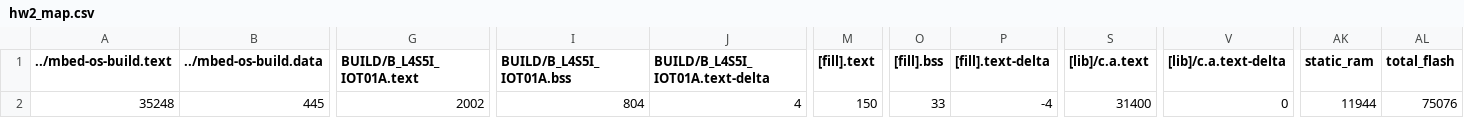
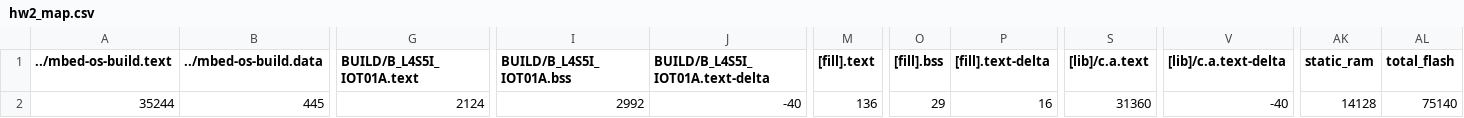
Before and after one commit to ken01235/hw2, a CSV file: BUILD/B_L4S5I_IOT01A/GCC_ARM/hw2_map.csv, drawn as a sheet; only a part is shown, gaps mark what is left out; the diff names each change by its address in the sheet, - before the commit and + after, or states it on an @@ line.

Commit message:
modified:   BUILD/B_L4S5I_IOT01A/GCC_ARM/.profile-ld 	modified:   BUILD/B_L4S5I_IOT01A/GCC_ARM/hw2.bin 	modified:   BUILD/B_L4S5I_IOT01A/GCC_ARM/hw2.elf 	modified:   BUILD/B_L4S5I_IOT01A/GCC_ARM/hw2.map 	modified:   BUILD/B_L4S5I_IOT01A/GCC_ARM/hw2.map.old 	modified:   BUILD/B_L4S5I_IOT01A/GCC_ARM/hw2_map.csv 	modified:   BUILD/B_L4S5I_IOT01A/GCC_ARM/hw2_map.html 	modified:   BUILD/B_L4S5I_IOT01A/GCC_ARM/hw2_map.json 	modified:   BUILD/B_L4S5I_IOT01A/GCC_ARM/main.o

```diff
--- a/BUILD/B_L4S5I_IOT01A/GCC_ARM/hw2_map.csv
+++ b/BUILD/B_L4S5I_IOT01A/GCC_ARM/hw2_map.csv
-A2 (../mbed-os-build.text): 35248
+A2 (../mbed-os-build.text): 35244
-G2 (BUILD/B_L4S5I_IOT01A.text): 2002
+G2 (BUILD/B_L4S5I_IOT01A.text): 2124
-I2 (BUILD/B_L4S5I_IOT01A.bss): 804
+I2 (BUILD/B_L4S5I_IOT01A.bss): 2992
-J2 (BUILD/B_L4S5I_IOT01A.text-delta): 4
+J2 (BUILD/B_L4S5I_IOT01A.text-delta): -40
-M2 ([fill].text): 150
+M2 ([fill].text): 136
-O2 ([fill].bss): 33
+O2 ([fill].bss): 29
-P2 ([fill].text-delta): -4
+P2 ([fill].text-delta): 16
-S2 ([lib]/c.a.text): 31400
+S2 ([lib]/c.a.text): 31360
-V2 ([lib]/c.a.text-delta): 0
+V2 ([lib]/c.a.text-delta): -40
-AK2 (static_ram): 11944
+AK2 (static_ram): 14128
-AL2 (total_flash): 75076
+AL2 (total_flash): 75140
```
Also changed, not shown: 8 other files.
